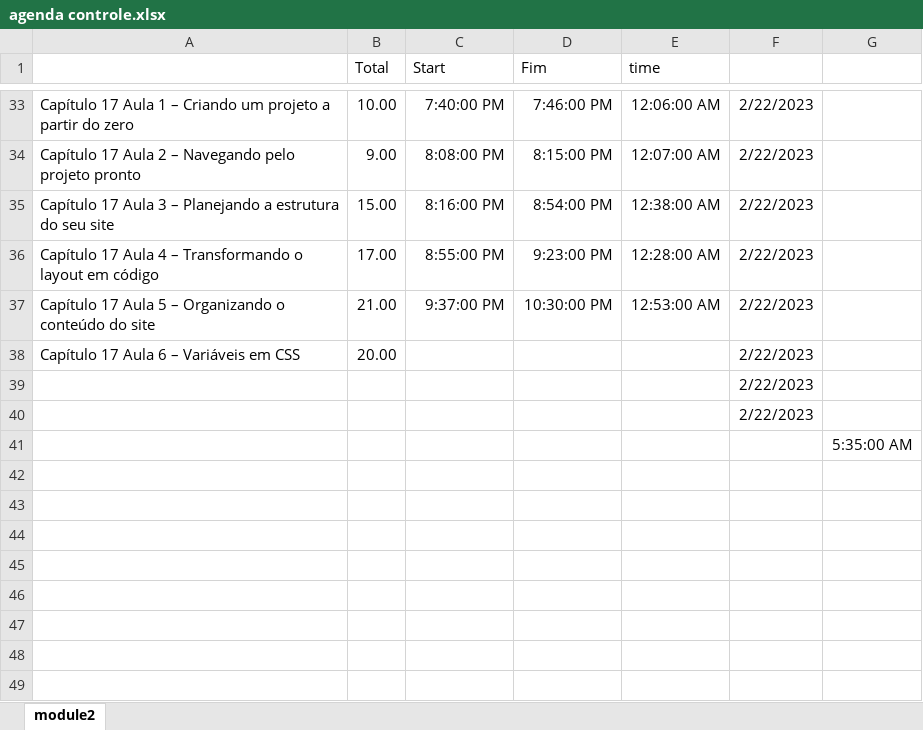
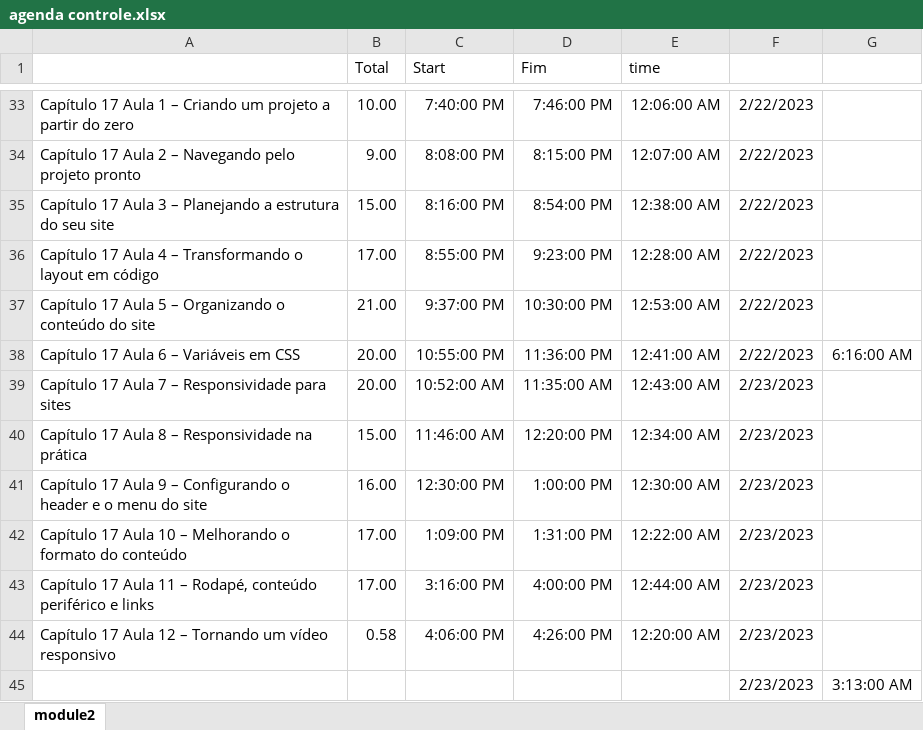
Before and after one commit to andreia-silva-aguiar/module1--html5---css, an Excel workbook: agenda controle.xlsx, sheet module2, drawn as a sheet; only a part is shown, gaps mark what is left out; values as stored, in another font and other column widths than the file's, no borders; removed rows and columns are numbered as before the commit, all else as after; the diff names each change by its address in the sheet, - before the commit and + after, or states it on an @@ line.

```diff
--- a/agenda controle.xlsx (sheet module2)
+++ b/agenda controle.xlsx (sheet module2)
-C38 (Start): (empty)
+C38 (Start): 10:55:00 PM
-D38 (Fim): (empty)
+D38 (Fim): 11:36:00 PM
-E38 (time): (empty)
+E38 (time): 12:41:00 AM
-G38: (empty)
+G38: 6:16:00 AM
-row 39:  |  |  |  |  | 2/22/2023
-row 40:  |  |  |  |  | 2/22/2023
-row 41:  |  |  |  |  |  | 5:35:00 AM
+row 39: Capítulo 17 Aula 7 – Responsividade para sites | 20.00 | 10:52:00 AM | 11:35:00 AM | 12:43:00 AM | 2/23/2023
+row 40: Capítulo 17 Aula 8 – Responsividade na prática | 15.00 | 11:46:00 AM | 12:20:00 PM | 12:34:00 AM | 2/23/2023
+row 41: Capítulo 17 Aula 9 – Configurando o header e o menu do site | 16.00 | 12:30:00 PM | 1:00:00 PM | 12:30:00 AM | 2/23/2023
+row 42: Capítulo 17 Aula 10 – Melhorando o formato do conteúdo | 17.00 | 1:09:00 PM | 1:31:00 PM | 12:22:00 AM | 2/23/2023
+row 43: Capítulo 17 Aula 11 – Rodapé, conteúdo periférico e links | 17.00 | 3:16:00 PM | 4:00:00 PM | 12:44:00 AM | 2/23/2023
+row 44: Capítulo 17 Aula 12 – Tornando um vídeo responsivo | 0.58 | 4:06:00 PM | 4:26:00 PM | 12:20:00 AM | 2/23/2023
+row 45:  |  |  |  |  | 2/23/2023 | 3:13:00 AM
```
Also changed, not shown: 4 other files.
